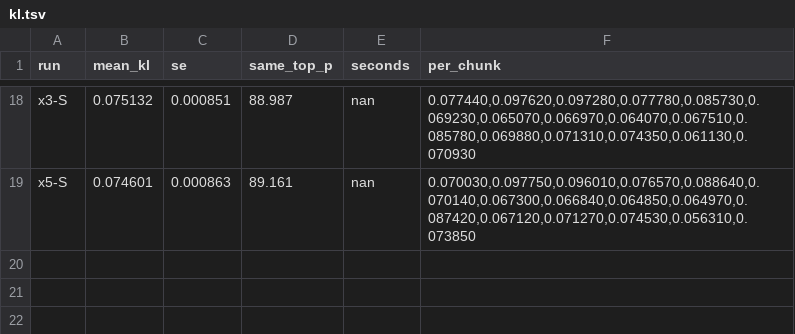
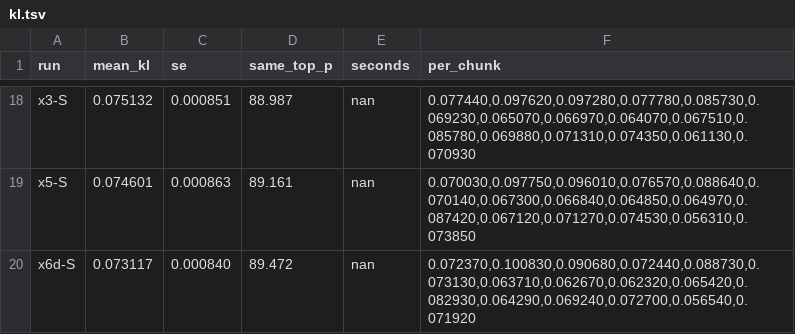
Before and after one commit to me-daniel/inkling-2-mini-under10, a TSV file: results/kl.tsv, drawn as a sheet; only a part is shown, gaps mark what is left out.

```diff
--- a/results/kl.tsv
+++ b/results/kl.tsv
@@ -19 +19,2 @@ x3-S	0.075132	0.000851	88.987	nan	0.077440,0.097620,0.097280,0.077780,0.085730,0
 x5-S	0.074601	0.000863	89.161	nan	0.070030,0.097750,0.096010,0.076570,0.088640,0.070140,0.067300,0.066840,0.064850,0.064970,0.087420,0.067120,0.071270,0.074530,0.056310,0.073850
+x6d-S	0.073117	0.000840	89.472	nan	0.072370,0.100830,0.090680,0.072440,0.088730,0.073130,0.063710,0.062670,0.062320,0.065420,0.082930,0.064290,0.069240,0.072700,0.056540,0.071920
```
Also changed, not shown: 1 other file.
